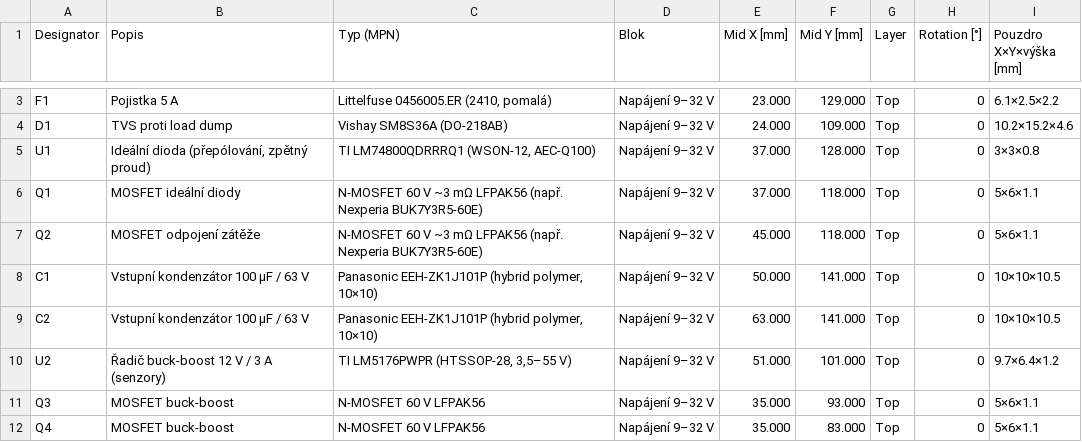
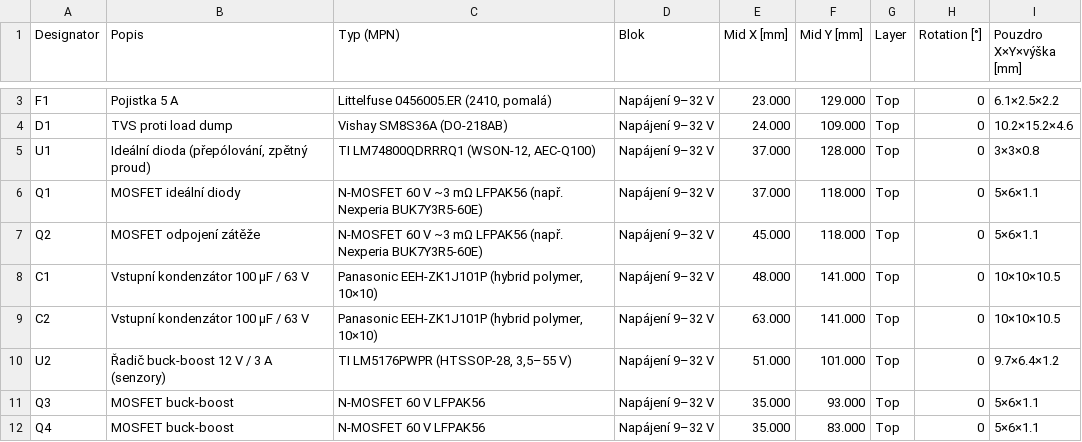
Before and after one commit to Zephyron-Tech/clearway-sensor, a CSV file: configurator/docs/v3-deska/osazeni.csv, drawn as a sheet; only a part is shown, gaps mark what is left out; the diff covers the shown part only.

```diff
--- a/configurator/docs/v3-deska/osazeni.csv
+++ b/configurator/docs/v3-deska/osazeni.csv
@@ -7,3 +7,3 @@
 "Q2";"MOSFET odpojení zátěže";"N-MOSFET 60 V ~3 mΩ LFPAK56 (např. Nexperia BUK7Y3R5-60E)";"Napájení 9–32 V";"45.000";"118.000";"Top";"0";"5×6×1.1"
-"C1";"Vstupní kondenzátor 100 µF / 63 V";"Panasonic EEH-ZK1J101P (hybrid polymer, 10×10)";"Napájení 9–32 V";"50.000";"141.000";"Top";"0";"10×10×10.5"
+"C1";"Vstupní kondenzátor 100 µF / 63 V";"Panasonic EEH-ZK1J101P (hybrid polymer, 10×10)";"Napájení 9–32 V";"48.000";"141.000";"Top";"0";"10×10×10.5"
 "C2";"Vstupní kondenzátor 100 µF / 63 V";"Panasonic EEH-ZK1J101P (hybrid polymer, 10×10)";"Napájení 9–32 V";"63.000";"141.000";"Top";"0";"10×10×10.5"
```
Also changed, not shown: 2 added rows and 19 edited cells elsewhere in this file, configurator/docs/v3-deska/kusovnik.csv, 30 other files.
